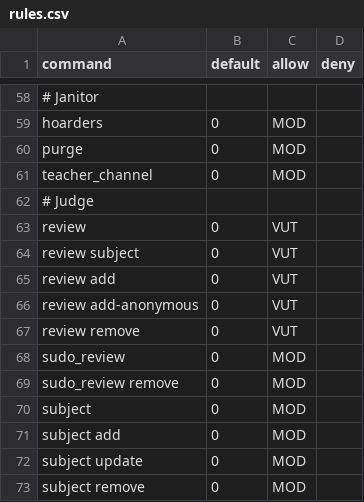
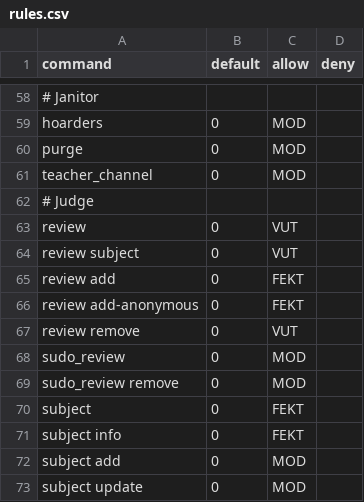
Before and after one commit to sinus-x/rubbergoddess, a CSV file: data/acl/rules.csv, drawn as a sheet; only a part is shown, gaps mark what is left out; the shorter side is filled out with more unchanged rows.

Commit message:
Review: Add `subject info` subcommand

```diff
--- a/data/acl/rules.csv
+++ b/data/acl/rules.csv
@@ -64,4 +64,4 @@ review,0,VUT,
 review subject,0,VUT,
-review add,0,VUT,
-review add-anonymous,0,VUT,
+review add,0,FEKT,
+review add-anonymous,0,FEKT,
 review remove,0,VUT,
@@ -69,3 +69,4 @@ sudo_review,0,MOD,
 sudo_review remove,0,MOD,
-subject,0,MOD,
+subject,0,FEKT,
+subject info,0,FEKT,
 subject add,0,MOD,
```
Also changed, not shown: 4 other files.
